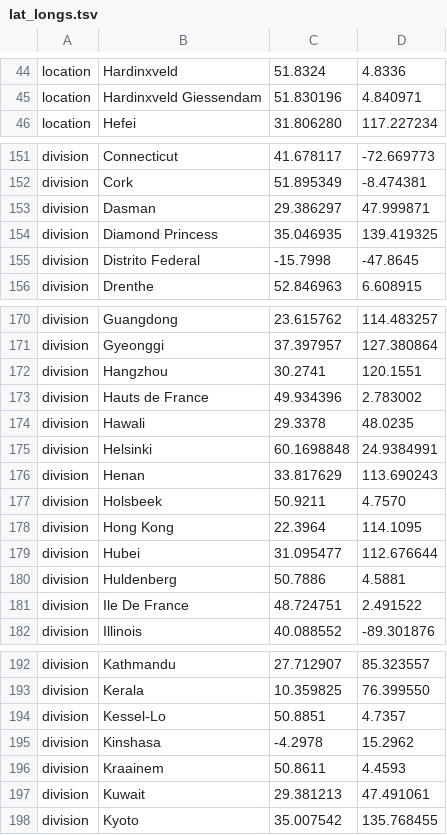
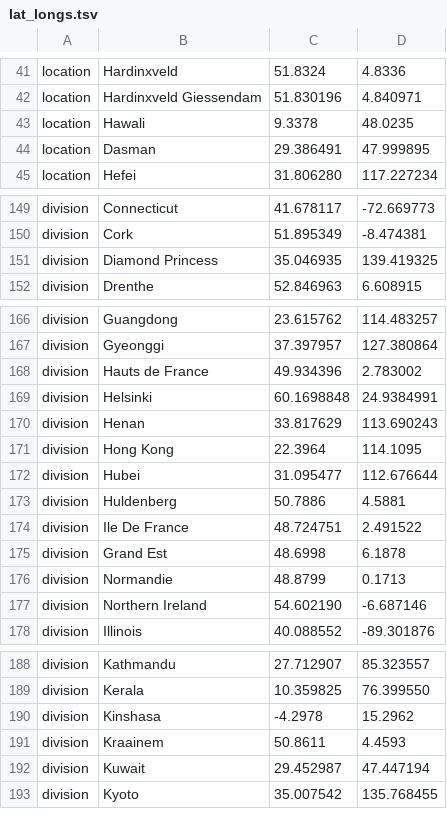
Before and after one commit to nextstrain/ncov, a TSV file: config/lat_longs.tsv, drawn as a sheet; only a part is shown, gaps mark what is left out; the diff covers the shown part only.

```diff
--- a/config/lat_longs.tsv
+++ b/config/lat_longs.tsv
@@ -45,2 +42,4 @@ location	Hardinxveld	51.8324	4.8336
 location	Hardinxveld Giessendam	51.830196	4.840971
+location	Hawali	9.3378	48.0235
+location	Dasman	29.386491	47.999895
 location	Hefei	31.806280	117.227234
@@ -152,5 +150,3 @@ division	Connecticut	41.678117	-72.669773
 division	Cork	51.895349	-8.474381
-division	Dasman	29.386297	47.999871
 division	Diamond Princess	35.046935	139.419325
-division	Distrito Federal	-15.7998	-47.8645
 division	Drenthe	52.846963	6.608915
@@ -171,8 +167,5 @@ division	Guangdong	23.615762	114.483257
 division	Gyeonggi	37.397957	127.380864
-division	Hangzhou	30.2741	120.1551
 division	Hauts de France	49.934396	2.783002
-division	Hawali	29.3378	48.0235
 division	Helsinki	60.1698848	24.9384991
 division	Henan	33.817629	113.690243
-division	Holsbeek	50.9211	4.7570
 division	Hong Kong	22.3964	114.1095
@@ -181,2 +174,5 @@ division	Huldenberg	50.7886	4.5881
 division	Ile De France	48.724751	2.491522
+division	Grand Est	48.6998	6.1878
+division	Normandie	48.8799	0.1713
+division	Northern Ireland	54.602190	-6.687146
 division	Illinois	40.088552	-89.301876
@@ -193,6 +189,5 @@ division	Kathmandu	27.712907	85.323557
 division	Kerala	10.359825	76.399550
-division	Kessel-Lo	50.8851	4.7357
 division	Kinshasa	-4.2978	15.2962
 division	Kraainem	50.8611	4.4593
-division	Kuwait	29.381213	47.491061
+division	Kuwait	29.452987	47.447194
 division	Kyoto	35.007542	135.768455
```
Also changed, not shown: 7 moved rows and 2 edited cells elsewhere in this file, config/ordering.tsv, 1 other file.
